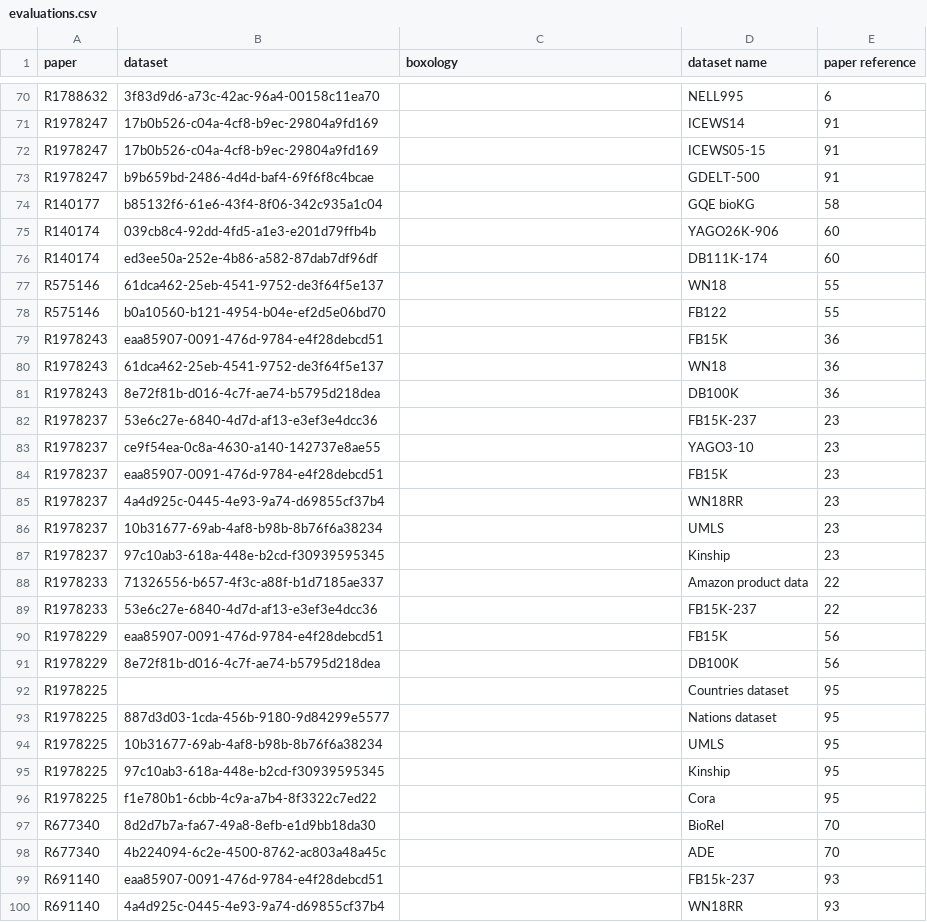
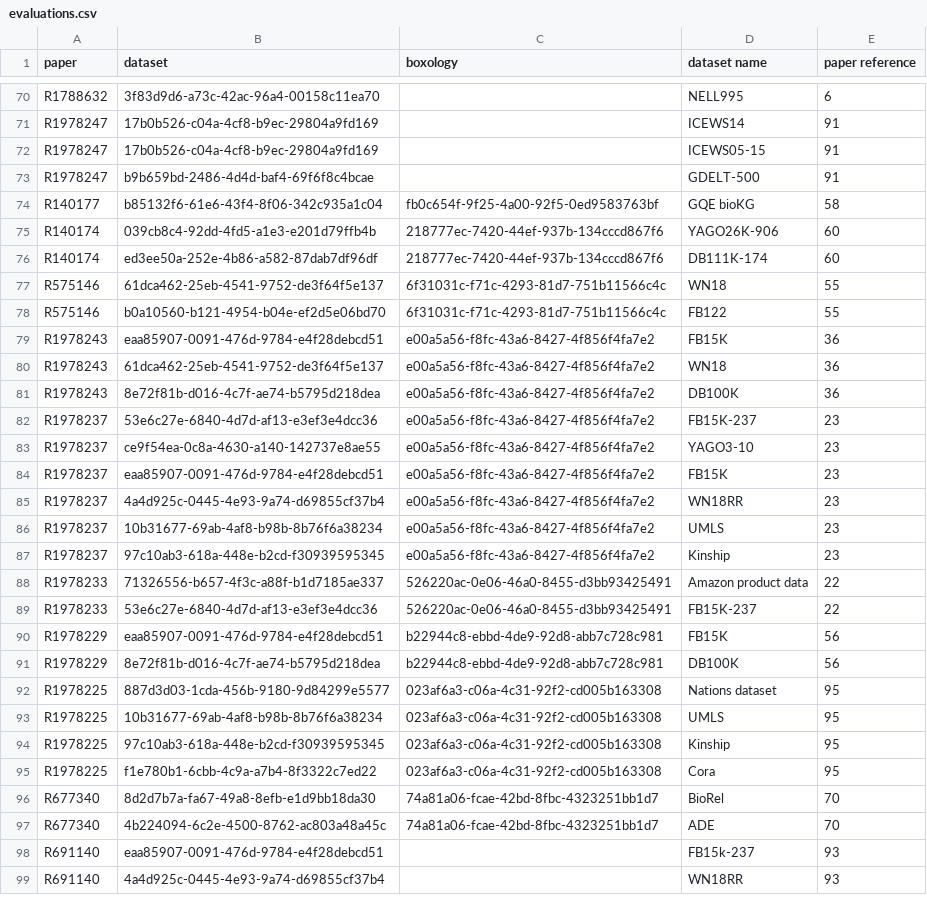
Before and after one commit to SDM-TIB/Tool4Boxology, a CSV file: Boxology-Interface/FedTool4Boxology/data/evaluations.csv, drawn as a sheet; only a part is shown, gaps mark what is left out; the diff covers the shown part only.

```diff
--- a/Boxology-Interface/FedTool4Boxology/data/evaluations.csv
+++ b/Boxology-Interface/FedTool4Boxology/data/evaluations.csv
@@ -73,27 +73,26 @@ R1978247;17b0b526-c04a-4cf8-b9ec-29804a9fd169;;ICEWS05-15;91
 R1978247;b9b659bd-2486-4d4d-baf4-69f6f8c4bcae;;GDELT-500;91
-R140177;b85132f6-61e6-43f4-8f06-342c935a1c04;;GQE bioKG;58
-R140174;039cb8c4-92dd-4fd5-a1e3-e201d79ffb4b;;YAGO26K-906;60
-R140174;ed3ee50a-252e-4b86-a582-87dab7df96df;;DB111K-174;60
-R575146;61dca462-25eb-4541-9752-de3f64f5e137;;WN18;55
-R575146;b0a10560-b121-4954-b04e-ef2d5e06bd70;;FB122;55
-R1978243;eaa85907-0091-476d-9784-e4f28debcd51;;FB15K;36
-R1978243;61dca462-25eb-4541-9752-de3f64f5e137;;WN18;36
-R1978243;8e72f81b-d016-4c7f-ae74-b5795d218dea;;DB100K;36
-R1978237;53e6c27e-6840-4d7d-af13-e3ef3e4dcc36;;FB15K-237;23
-R1978237;ce9f54ea-0c8a-4630-a140-142737e8ae55;;YAGO3-10;23
-R1978237;eaa85907-0091-476d-9784-e4f28debcd51;;FB15K;23
-R1978237;4a4d925c-0445-4e93-9a74-d69855cf37b4;;WN18RR;23
-R1978237;10b31677-69ab-4af8-b98b-8b76f6a38234;;UMLS;23
-R1978237;97c10ab3-618a-448e-b2cd-f30939595345;;Kinship;23
-R1978233;71326556-b657-4f3c-a88f-b1d7185ae337;;Amazon product data;22
-R1978233;53e6c27e-6840-4d7d-af13-e3ef3e4dcc36;;FB15K-237;22
-R1978229;eaa85907-0091-476d-9784-e4f28debcd51;;FB15K;56
-R1978229;8e72f81b-d016-4c7f-ae74-b5795d218dea;;DB100K;56
-R1978225;;;Countries dataset;95
-R1978225;887d3d03-1cda-456b-9180-9d84299e5577;;Nations dataset;95
-R1978225;10b31677-69ab-4af8-b98b-8b76f6a38234;;UMLS;95
-R1978225;97c10ab3-618a-448e-b2cd-f30939595345;;Kinship;95
-R1978225;f1e780b1-6cbb-4c9a-a7b4-8f3322c7ed22;;Cora;95
-R677340;8d2d7b7a-fa67-49a8-8efb-e1d9bb18da30;;BioRel;70
-R677340;4b224094-6c2e-4500-8762-ac803a48a45c;;ADE;70
+R140177;b85132f6-61e6-43f4-8f06-342c935a1c04;fb0c654f-9f25-4a00-92f5-0ed9583763bf;GQE bioKG;58
+R140174;039cb8c4-92dd-4fd5-a1e3-e201d79ffb4b;218777ec-7420-44ef-937b-134cccd867f6;YAGO26K-906;60
+R140174;ed3ee50a-252e-4b86-a582-87dab7df96df;218777ec-7420-44ef-937b-134cccd867f6;DB111K-174;60
+R575146;61dca462-25eb-4541-9752-de3f64f5e137;6f31031c-f71c-4293-81d7-751b11566c4c;WN18;55
+R575146;b0a10560-b121-4954-b04e-ef2d5e06bd70;6f31031c-f71c-4293-81d7-751b11566c4c;FB122;55
+R1978243;eaa85907-0091-476d-9784-e4f28debcd51;e00a5a56-f8fc-43a6-8427-4f856f4fa7e2;FB15K;36
+R1978243;61dca462-25eb-4541-9752-de3f64f5e137;e00a5a56-f8fc-43a6-8427-4f856f4fa7e2;WN18;36
+R1978243;8e72f81b-d016-4c7f-ae74-b5795d218dea;e00a5a56-f8fc-43a6-8427-4f856f4fa7e2;DB100K;36
+R1978237;53e6c27e-6840-4d7d-af13-e3ef3e4dcc36;e00a5a56-f8fc-43a6-8427-4f856f4fa7e2;FB15K-237;23
+R1978237;ce9f54ea-0c8a-4630-a140-142737e8ae55;e00a5a56-f8fc-43a6-8427-4f856f4fa7e2;YAGO3-10;23
+R1978237;eaa85907-0091-476d-9784-e4f28debcd51;e00a5a56-f8fc-43a6-8427-4f856f4fa7e2;FB15K;23
+R1978237;4a4d925c-0445-4e93-9a74-d69855cf37b4;e00a5a56-f8fc-43a6-8427-4f856f4fa7e2;WN18RR;23
+R1978237;10b31677-69ab-4af8-b98b-8b76f6a38234;e00a5a56-f8fc-43a6-8427-4f856f4fa7e2;UMLS;23
+R1978237;97c10ab3-618a-448e-b2cd-f30939595345;e00a5a56-f8fc-43a6-8427-4f856f4fa7e2;Kinship;23
+R1978233;71326556-b657-4f3c-a88f-b1d7185ae337;526220ac-0e06-46a0-8455-d3bb93425491;Amazon product data;22
+R1978233;53e6c27e-6840-4d7d-af13-e3ef3e4dcc36;526220ac-0e06-46a0-8455-d3bb93425491;FB15K-237;22
+R1978229;eaa85907-0091-476d-9784-e4f28debcd51;b22944c8-ebbd-4de9-92d8-abb7c728c981;FB15K;56
+R1978229;8e72f81b-d016-4c7f-ae74-b5795d218dea;b22944c8-ebbd-4de9-92d8-abb7c728c981;DB100K;56
+R1978225;887d3d03-1cda-456b-9180-9d84299e5577;023af6a3-c06a-4c31-92f2-cd005b163308;Nations dataset;95
+R1978225;10b31677-69ab-4af8-b98b-8b76f6a38234;023af6a3-c06a-4c31-92f2-cd005b163308;UMLS;95
+R1978225;97c10ab3-618a-448e-b2cd-f30939595345;023af6a3-c06a-4c31-92f2-cd005b163308;Kinship;95
+R1978225;f1e780b1-6cbb-4c9a-a7b4-8f3322c7ed22;023af6a3-c06a-4c31-92f2-cd005b163308;Cora;95
+R677340;8d2d7b7a-fa67-49a8-8efb-e1d9bb18da30;74a81a06-fcae-42bd-8fbc-4323251bb1d7;BioRel;70
+R677340;4b224094-6c2e-4500-8762-ac803a48a45c;74a81a06-fcae-42bd-8fbc-4323251bb1d7;ADE;70
 R691140;eaa85907-0091-476d-9784-e4f28debcd51;;FB15k-237;93
```
Also changed, not shown: 2 added rows and 68 edited cells elsewhere in this file, 19 other files.
